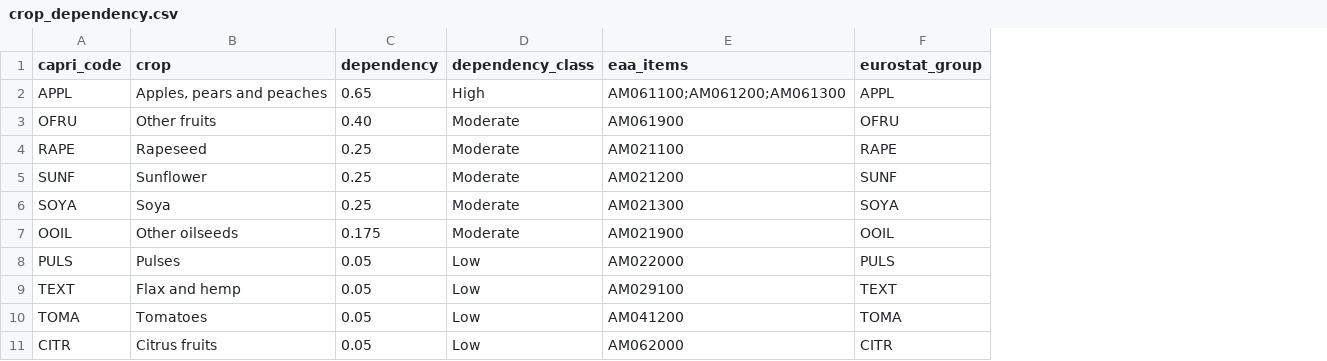
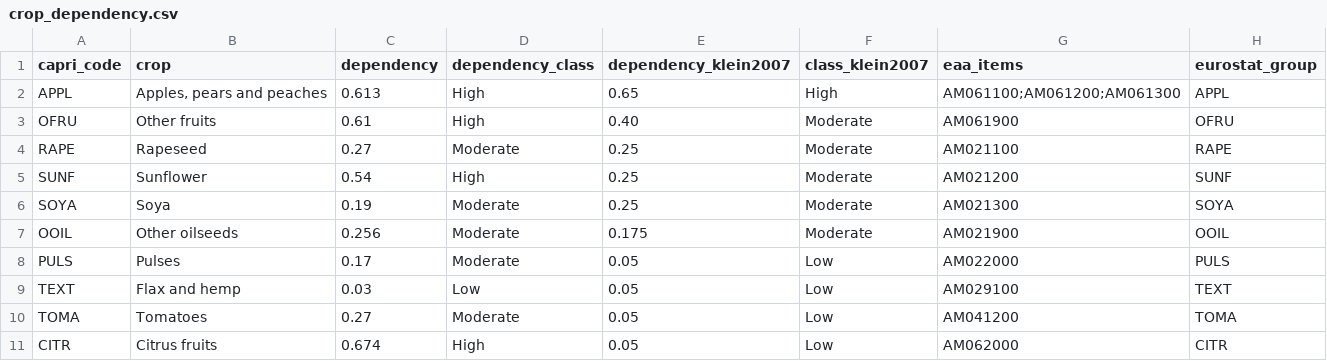
Before and after one commit to renatovargas/esa-toolbox, a CSV file: src/esa_toolbox/params/crop_dependency.csv, drawn as a sheet; the diff names each change by its address in the sheet, - before the commit and + after, or states it on an @@ line.

Commit message:
Pollination 0.2.0: dependency ratios of Siopa et al. (2024) and the bumblebee model projected to each year
- Dependency ratios of the ten crop groups from Siopa et al. (2024), through a crosswalk, in place of Klein et al. (2007).
- Bumblebee model projected to the land cover and climate of each reporting year from the 47 fitted Maxent models of 2012.
  New stage sdm, a Maxent reader in NumPy, and the input eobs_bioclim built from the daily E-OBS grids.
- The fitted models, their presence thresholds and the mode of elevation at 10 km travel inside the package.
- esa run pollination --method original keeps the accounts as before the revision, in their own folders.
- Method text, tool site, changelog and decisions record updated.

```diff
--- a/src/esa_toolbox/params/crop_dependency.csv
+++ b/src/esa_toolbox/params/crop_dependency.csv
+column E (dependency_klein2007), rows 2-11: 0.65 | 0.40 | 0.25 | 0.25 | 0.25 | 0.175 | 0.05 | 0.05 | 0.05 | 0.05
+column F (class_klein2007), rows 2-11: High | Moderate | Moderate | Moderate | Moderate | Moderate | Low | Low | Low | Low
-C2 (dependency): 0.65
+C2 (dependency): 0.613
-C3 (dependency): 0.40
+C3 (dependency): 0.61
-D3 (dependency_class): Moderate
+D3 (dependency_class): High
-C4 (dependency): 0.25
+C4 (dependency): 0.27
-C5 (dependency): 0.25
+C5 (dependency): 0.54
-D5 (dependency_class): Moderate
+D5 (dependency_class): High
-C6 (dependency): 0.25
+C6 (dependency): 0.19
-C7 (dependency): 0.175
+C7 (dependency): 0.256
-C8 (dependency): 0.05
+C8 (dependency): 0.17
-D8 (dependency_class): Low
+D8 (dependency_class): Moderate
-C9 (dependency): 0.05
+C9 (dependency): 0.03
-C10 (dependency): 0.05
+C10 (dependency): 0.27
-D10 (dependency_class): Low
+D10 (dependency_class): Moderate
-C11 (dependency): 0.05
+C11 (dependency): 0.674
-D11 (dependency_class): Low
+D11 (dependency_class): High
```
Also changed, not shown: 40 other files.
